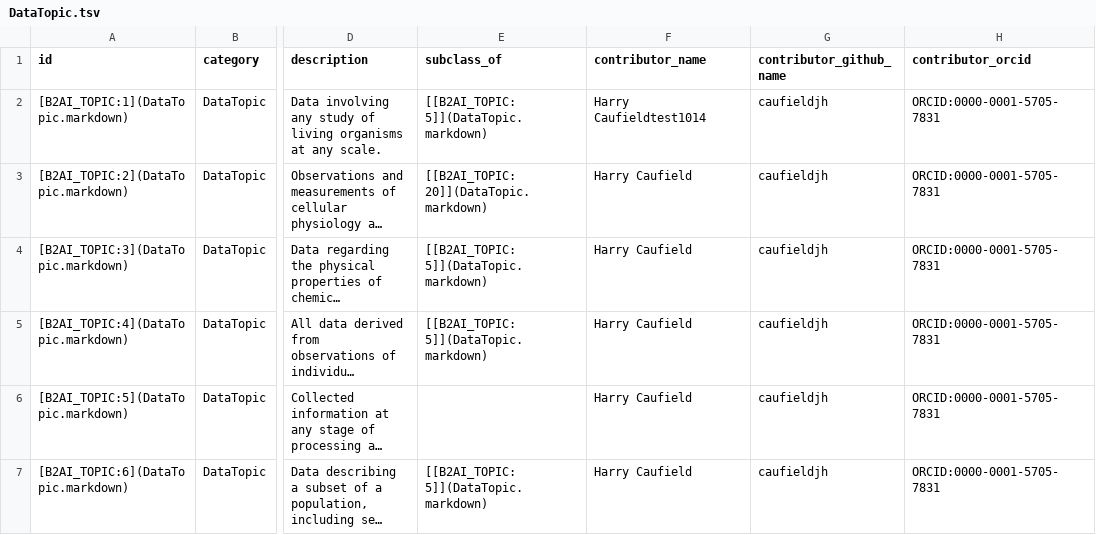
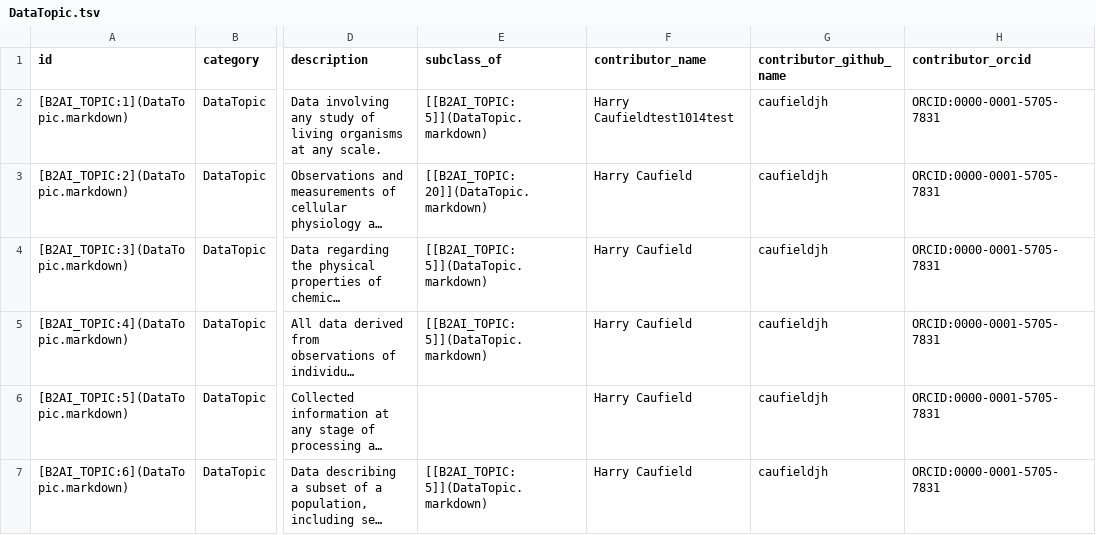
Before and after one commit to katiestahl/b2ai-standards-registry, a TSV file: project/data/DataTopic.tsv, drawn as a sheet; only a part is shown, gaps mark what is left out; long unchanged cells end in …; the diff names each change by its address in the sheet, - before the commit and + after, or states it on an @@ line.

```diff
--- a/project/data/DataTopic.tsv
+++ b/project/data/DataTopic.tsv
-F2 (contributor_name): Harry Caufieldtest1014
+F2 (contributor_name): Harry Caufieldtest1014test
```
Also changed, not shown: 1 other file.
